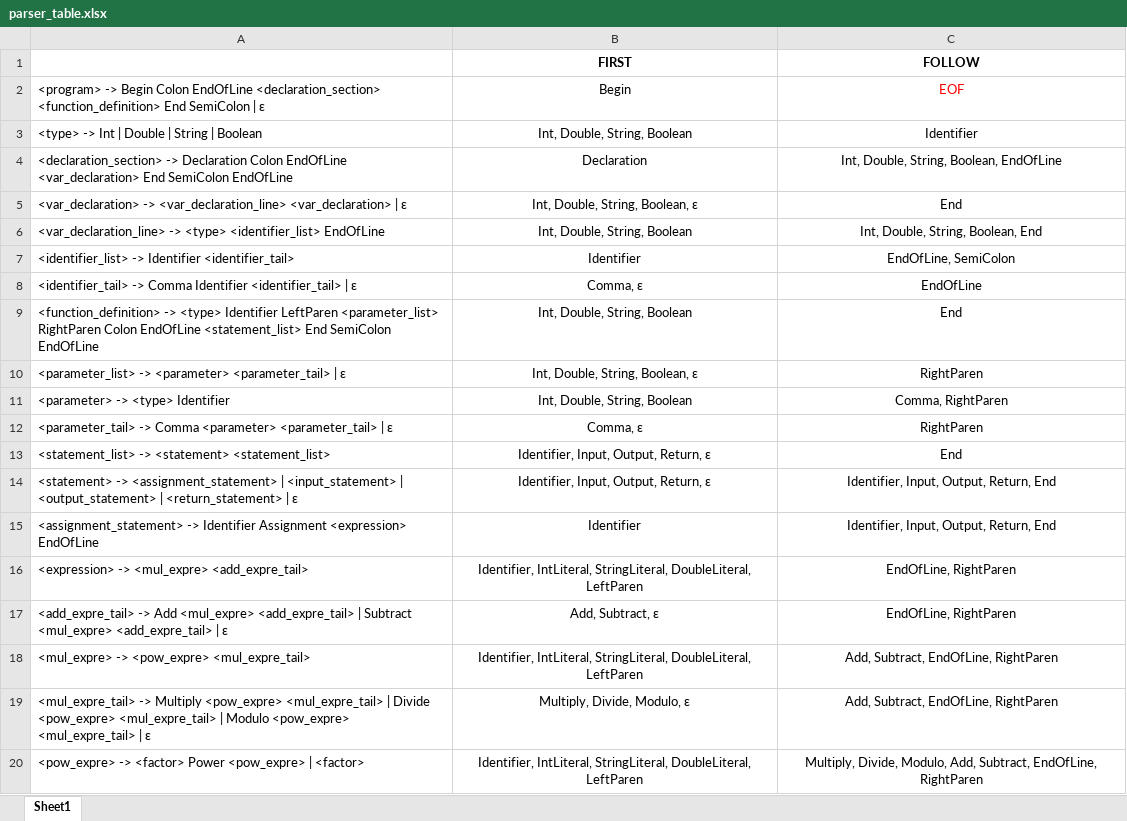
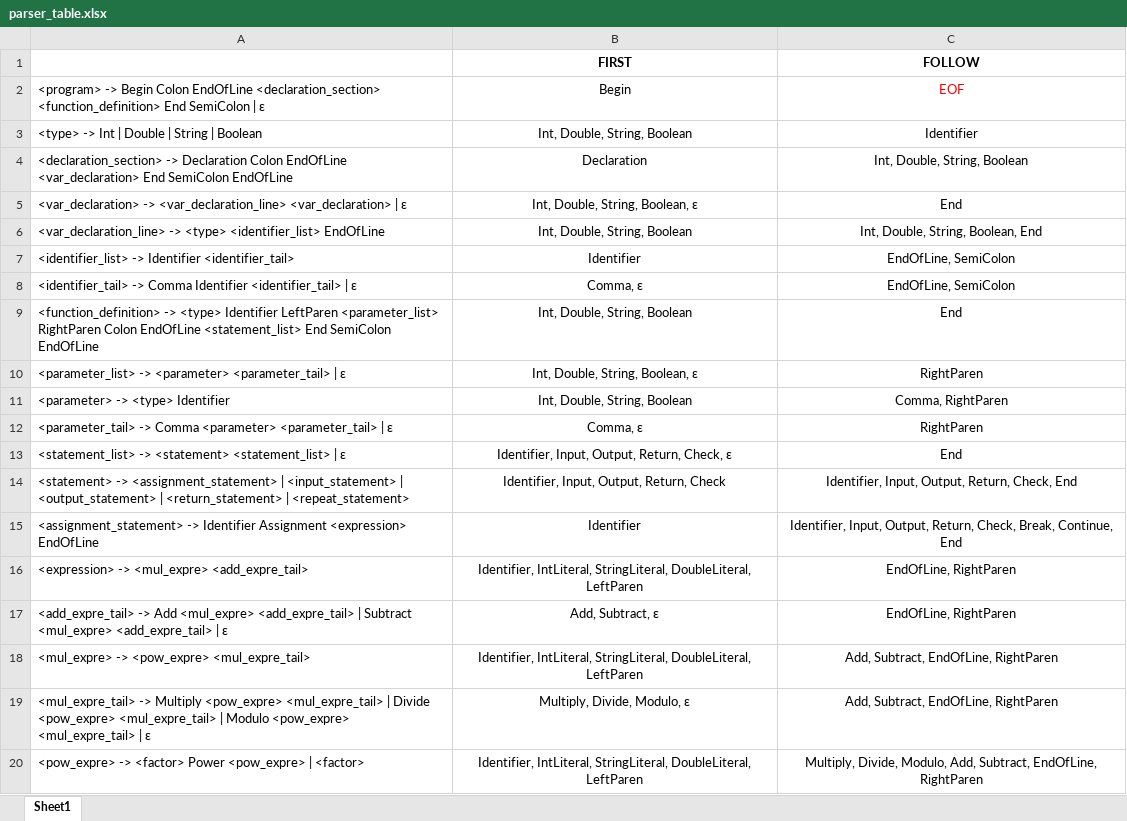
Before and after one commit to TaeyoungYou/Flowcode, an Excel workbook: Ax2/parser_table.xlsx, sheet Sheet1, drawn as a sheet; only a part is shown; values as stored, in another font and other column widths than the file's, no borders; the diff covers the shown part only; the diff names each change by its address in the sheet, - before the commit and + after, or states it on an @@ line.

```diff
--- a/Ax2/parser_table.xlsx (sheet Sheet1)
+++ b/Ax2/parser_table.xlsx (sheet Sheet1)
-C4 (FOLLOW): Int, Double, String, Boolean, EndOfLine
+C4 (FOLLOW): Int, Double, String, Boolean
-C8 (FOLLOW): EndOfLine
+C8 (FOLLOW): EndOfLine, SemiColon
-A13: …<statement> <statement_list>
+A13: …<statement> <statement_list> | ε
-B13 (FIRST): Identifier, Input, Output, Return, ε
+B13 (FIRST): Identifier, Input, Output, Return, Check, ε
-A14: …<return_statement> | ε
+A14: …<return_statement> | <repeat_statement>
-B14 (FIRST): Identifier, Input, Output, Return, ε
+B14 (FIRST): Identifier, Input, Output, Return, Check
-C14 (FOLLOW): Identifier, Input, Output, Return, End
+C14 (FOLLOW): Identifier, Input, Output, Return, Check, End
-C15 (FOLLOW): …Output, Return, End
+C15 (FOLLOW): …Output, Return, Check, Break, Continue, End
```
Also changed, not shown: 9 added rows and 4 edited cells elsewhere in this sheet, 23 other files.
